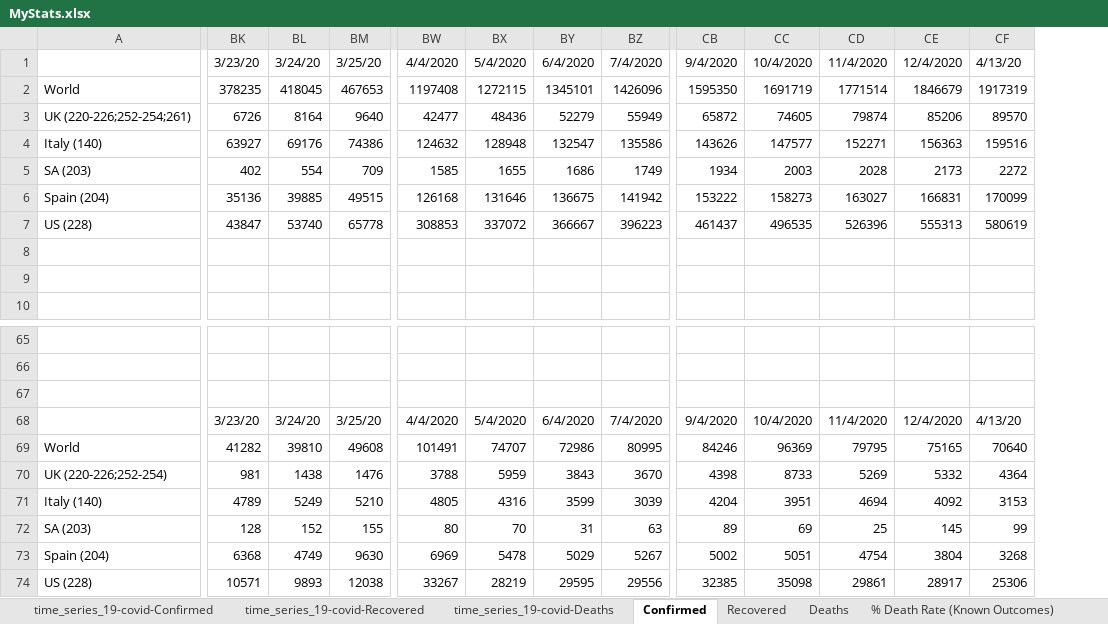
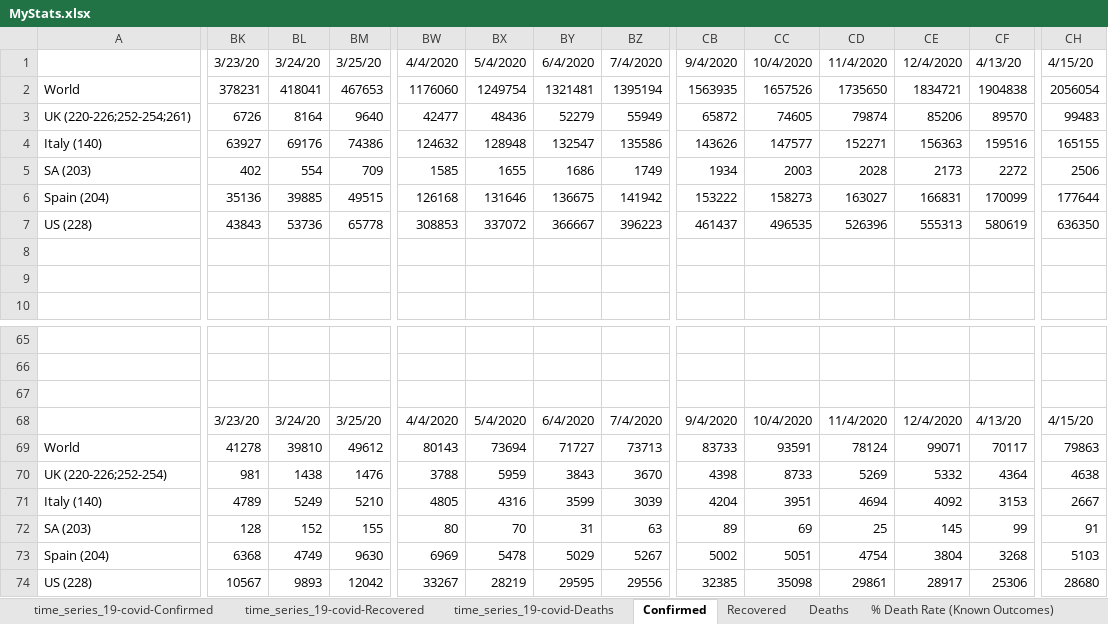
Before and after one commit to hotmailtestuser/COVID-19, an Excel workbook: csse_covid_19_data/csse_covid_19_time_series/MyStats.xlsx, sheet Confirmed, drawn as a sheet; only a part is shown, gaps mark what is left out; values as stored, in another font and other column widths than the file's, no borders; charts and pictures not drawn; the diff covers the shown part only; the diff names each change by its address in the sheet, - before the commit and + after, or states it on an @@ line.

```diff
--- a/csse_covid_19_data/csse_covid_19_time_series/MyStats.xlsx (sheet Confirmed)
+++ b/csse_covid_19_data/csse_covid_19_time_series/MyStats.xlsx (sheet Confirmed)
+column CH, rows 1-7: 4/15/20 | 2056054 | 99483 | 165155 | 2506 | 177644 | 636350; rows 68-74: 4/15/20 | 79863 | 4638 | 2667 | 91 | 5103 | 28680
-BK2: 378235
+BK2: 378231
-BL2: 418045
+BL2: 418041
-BW2: 1197408
+BW2: 1176060
-BX2: 1272115
+BX2: 1249754
-BY2: 1345101
+BY2: 1321481
-BZ2: 1426096
+BZ2: 1395194
-CB2: 1595350
+CB2: 1563935
-CC2: 1691719
+CC2: 1657526
-CD2: 1771514
+CD2: 1735650
-CE2: 1846679
+CE2: 1834721
-CF2: 1917319
+CF2: 1904838
-BK7: 43847
+BK7: 43843
-BL7: 53740
+BL7: 53736
-BK69: 41282
+BK69: 41278
-BM69: 49608
+BM69: 49612
-BW69: 101491
+BW69: 80143
-BX69: 74707
+BX69: 73694
-BY69: 72986
+BY69: 71727
-BZ69: 80995
+BZ69: 73713
-CB69: 84246
+CB69: 83733
-CC69: 96369
+CC69: 93591
-CD69: 79795
+CD69: 78124
-CE69: 75165
+CE69: 99071
-CF69: 70640
+CF69: 70117
-BK74: 10571
+BK74: 10567
-BM74: 12038
+BM74: 12042
```
Also changed, not shown: 2 edited cells elsewhere in this sheet, sheet time_series_19-covid-Confirmed, sheet Deaths, sheet time_series_19-covid-Deaths, sheet % Case Fatality Rate, sheet % Death Rate (Known Outcomes), sheet Recovered, 1 more sheet, charts or pictures.
